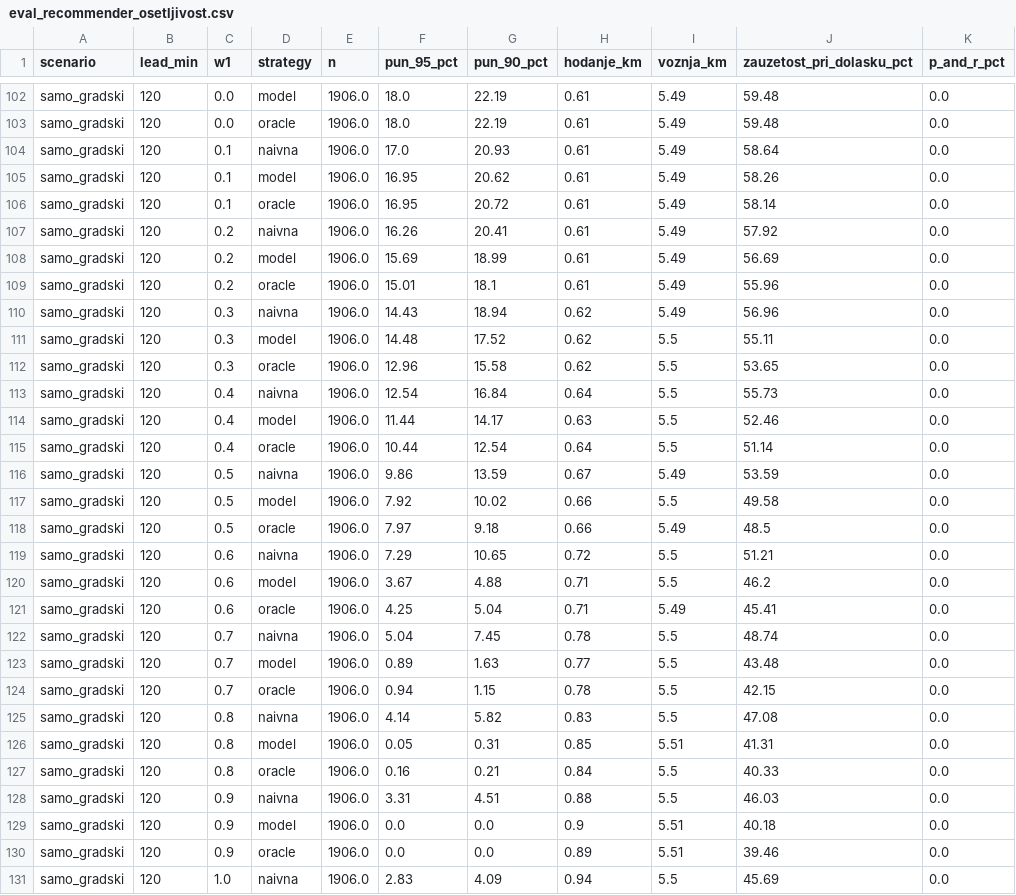
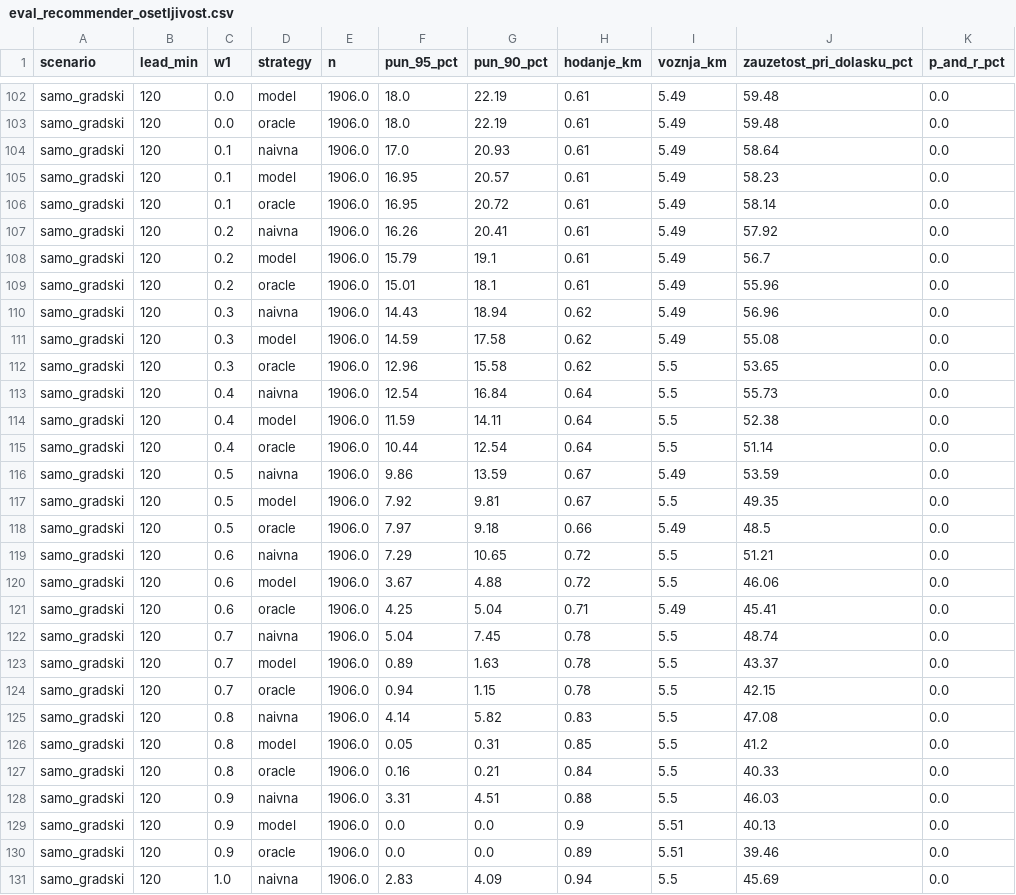
Before and after one commit to PetarMancic/SmartParking, a CSV file: ml/output/eval_recommender_osetljivost.csv, drawn as a sheet; only a part is shown, gaps mark what is left out; the diff covers the shown part only.

```diff
--- a/ml/output/eval_recommender_osetljivost.csv
+++ b/ml/output/eval_recommender_osetljivost.csv
@@ -104,27 +104,27 @@ samo_gradski,120,0.0,oracle,1906.0,18.0,22.19,0.61,5.49,59.48,0.0
 samo_gradski,120,0.1,naivna,1906.0,17.0,20.93,0.61,5.49,58.64,0.0
-samo_gradski,120,0.1,model,1906.0,16.95,20.62,0.61,5.49,58.26,0.0
+samo_gradski,120,0.1,model,1906.0,16.95,20.57,0.61,5.49,58.23,0.0
 samo_gradski,120,0.1,oracle,1906.0,16.95,20.72,0.61,5.49,58.14,0.0
 samo_gradski,120,0.2,naivna,1906.0,16.26,20.41,0.61,5.49,57.92,0.0
-samo_gradski,120,0.2,model,1906.0,15.69,18.99,0.61,5.49,56.69,0.0
+samo_gradski,120,0.2,model,1906.0,15.79,19.1,0.61,5.49,56.7,0.0
 samo_gradski,120,0.2,oracle,1906.0,15.01,18.1,0.61,5.49,55.96,0.0
 samo_gradski,120,0.3,naivna,1906.0,14.43,18.94,0.62,5.49,56.96,0.0
-samo_gradski,120,0.3,model,1906.0,14.48,17.52,0.62,5.5,55.11,0.0
+samo_gradski,120,0.3,model,1906.0,14.59,17.58,0.62,5.49,55.08,0.0
 samo_gradski,120,0.3,oracle,1906.0,12.96,15.58,0.62,5.5,53.65,0.0
 samo_gradski,120,0.4,naivna,1906.0,12.54,16.84,0.64,5.5,55.73,0.0
-samo_gradski,120,0.4,model,1906.0,11.44,14.17,0.63,5.5,52.46,0.0
+samo_gradski,120,0.4,model,1906.0,11.59,14.11,0.64,5.5,52.38,0.0
 samo_gradski,120,0.4,oracle,1906.0,10.44,12.54,0.64,5.5,51.14,0.0
 samo_gradski,120,0.5,naivna,1906.0,9.86,13.59,0.67,5.49,53.59,0.0
-samo_gradski,120,0.5,model,1906.0,7.92,10.02,0.66,5.5,49.58,0.0
+samo_gradski,120,0.5,model,1906.0,7.92,9.81,0.67,5.5,49.35,0.0
 samo_gradski,120,0.5,oracle,1906.0,7.97,9.18,0.66,5.49,48.5,0.0
 samo_gradski,120,0.6,naivna,1906.0,7.29,10.65,0.72,5.5,51.21,0.0
-samo_gradski,120,0.6,model,1906.0,3.67,4.88,0.71,5.5,46.2,0.0
+samo_gradski,120,0.6,model,1906.0,3.67,4.88,0.72,5.5,46.06,0.0
 samo_gradski,120,0.6,oracle,1906.0,4.25,5.04,0.71,5.49,45.41,0.0
 samo_gradski,120,0.7,naivna,1906.0,5.04,7.45,0.78,5.5,48.74,0.0
-samo_gradski,120,0.7,model,1906.0,0.89,1.63,0.77,5.5,43.48,0.0
+samo_gradski,120,0.7,model,1906.0,0.89,1.63,0.78,5.5,43.37,0.0
 samo_gradski,120,0.7,oracle,1906.0,0.94,1.15,0.78,5.5,42.15,0.0
 samo_gradski,120,0.8,naivna,1906.0,4.14,5.82,0.83,5.5,47.08,0.0
-samo_gradski,120,0.8,model,1906.0,0.05,0.31,0.85,5.51,41.31,0.0
+samo_gradski,120,0.8,model,1906.0,0.05,0.31,0.85,5.5,41.2,0.0
 samo_gradski,120,0.8,oracle,1906.0,0.16,0.21,0.84,5.5,40.33,0.0
 samo_gradski,120,0.9,naivna,1906.0,3.31,4.51,0.88,5.5,46.03,0.0
-samo_gradski,120,0.9,model,1906.0,0.0,0.0,0.9,5.51,40.18,0.0
+samo_gradski,120,0.9,model,1906.0,0.0,0.0,0.9,5.51,40.13,0.0
 samo_gradski,120,0.9,oracle,1906.0,0.0,0.0,0.89,5.51,39.46,0.0
```
Also changed, not shown: 60 edited cells elsewhere in this file, ml/output/eval_recommender_strategije.csv, ml/output/eval_recommender_subota_vrhunac.csv, 19 other files.
